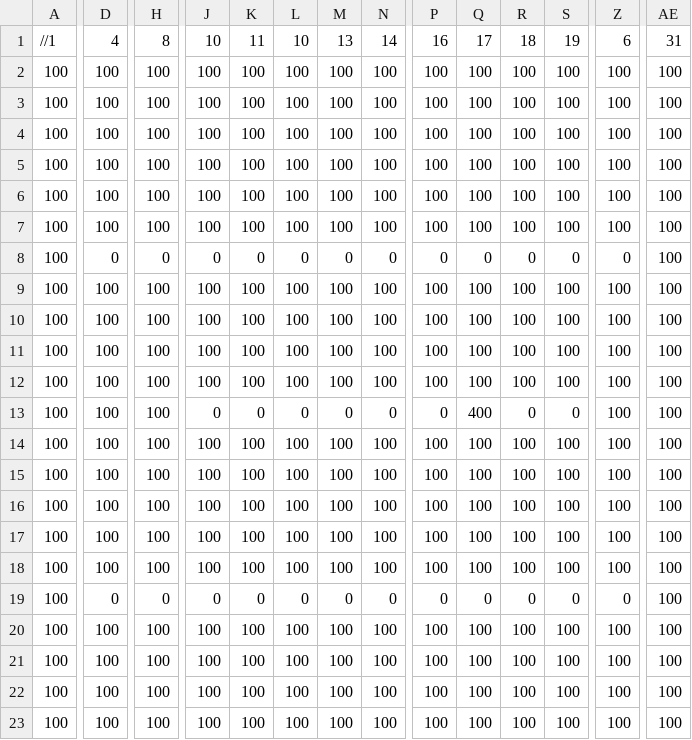
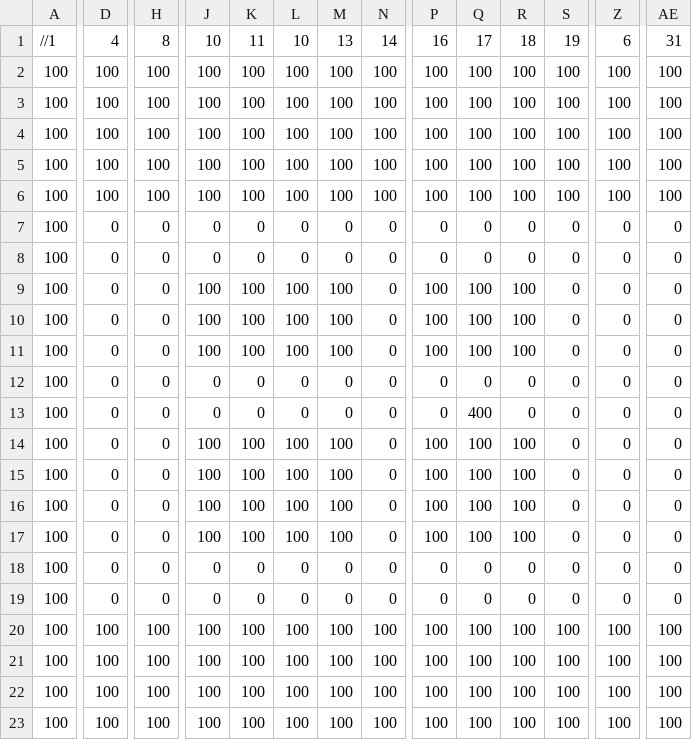
Before and after one commit to Azarianz/Group12_SP3, a CSV file: App/Maps/DM2213_Map_Level_01.csv, drawn as a sheet; only a part is shown, gaps mark what is left out; removed rows and columns are numbered as before the commit, all else as after; rows hold the shown columns only; the diff covers the shown part only; the diff names each change by its address in the sheet, - before the commit and + after, or states it on an @@ line.

```diff
--- a/App/Maps/DM2213_Map_Level_01.csv
+++ b/App/Maps/DM2213_Map_Level_01.csv
-row 7: 100 | 100 | 100 | 100 | 100 | 100 | 100 | 100 | 100 | 100 | 100 | 100 | 100 | 100
+row 7: 100 | 0 | 0 | 0 | 0 | 0 | 0 | 0 | 0 | 0 | 0 | 0 | 0 | 0
-AE8:AE17: 100
+AE8:AE17: 0
-D9:D17: 100
+D9:D17: 0
-H9:H17: 100
+H9:H17: 0
-N9:N12: 100
+N9:N12: 0
-S9:S12: 100
+S9:S12: 0
-Z9:Z17: 100
+Z9:Z17: 0
-J12: 100
+J12: 0
-K12: 100
+K12: 0
-L12: 100
+L12: 0
-M12: 100
+M12: 0
-P12: 100
+P12: 0
-Q12: 100
+Q12: 0
-R12: 100
+R12: 0
-N14:N17: 100
+N14:N17: 0
-S14:S17: 100
+S14:S17: 0
-row 18: 100 | 100 | 100 | 100 | 100 | 100 | 100 | 100 | 100 | 100 | 100 | 100 | 100 | 100
+row 18: 100 | 0 | 0 | 0 | 0 | 0 | 0 | 0 | 0 | 0 | 0 | 0 | 0 | 0
-AE19: 100
+AE19: 0
```
Also changed, not shown: 4 edited cells elsewhere in this file, 22 other files.
